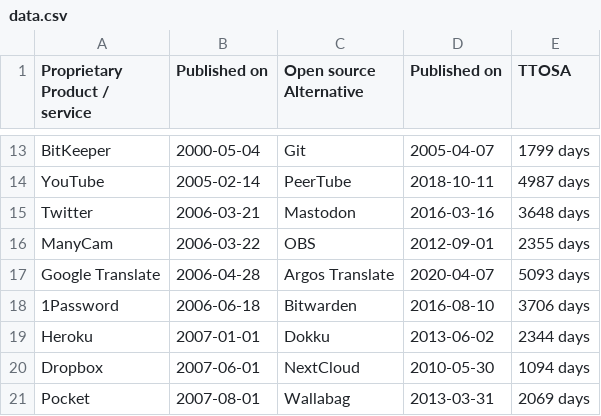
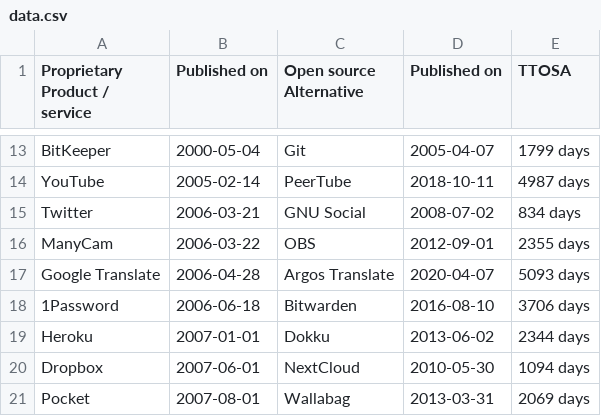
Before and after one commit to staltz/ttosa, a CSV file: data.csv, drawn as a sheet; only a part is shown, gaps mark what is left out.

Commit message:
Replace Mastodon with GNU Social (Laconica)
Also known as StatusNet.
Date is from launch of identi.ca.

https://web.archive.org/web/20081222041408/http://laconi.ca/trac/
https://web.archive.org/web/20080714093008/http://controlyourself.ca/
https://arstechnica.com/information-technology/2008/07/open-source-microblogging-site-may-become-twitter-fallback/

```diff
--- a/data.csv
+++ b/data.csv
@@ -14,3 +14,3 @@ BitKeeper,2000-05-04,Git,2005-04-07,1799 days
 YouTube,2005-02-14,PeerTube,2018-10-11,4987 days
-Twitter,2006-03-21,Mastodon,2016-03-16,3648 days
+Twitter,2006-03-21,GNU Social,2008-07-02,834 days
 ManyCam,2006-03-22,OBS,2012-09-01,2355 days
```
